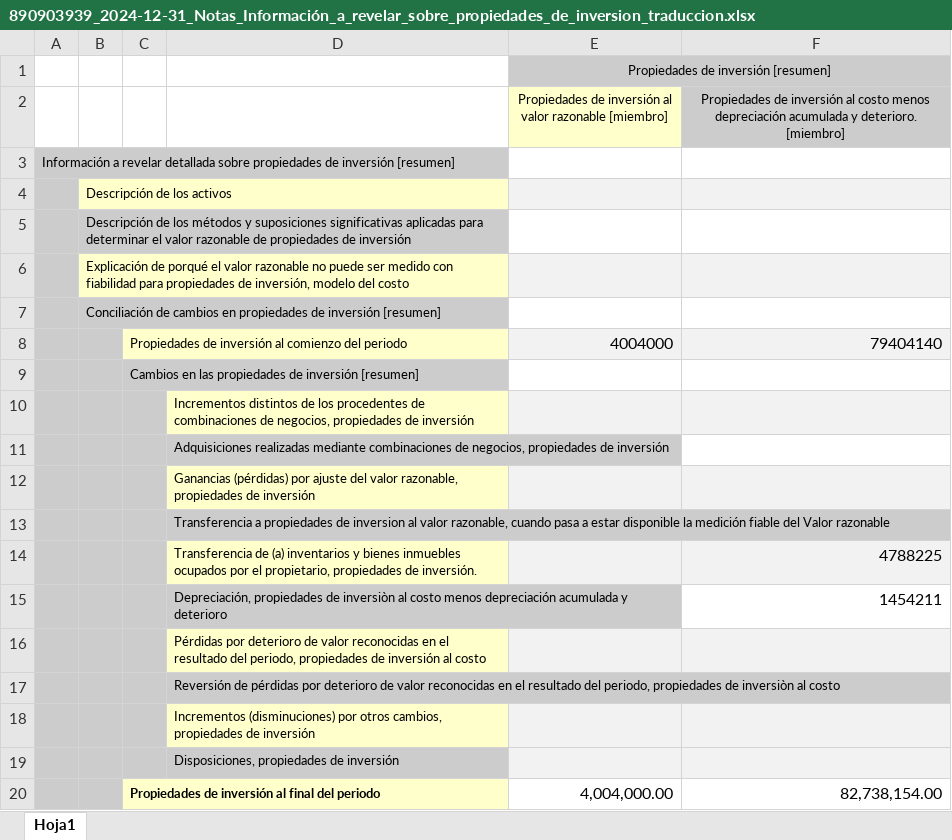
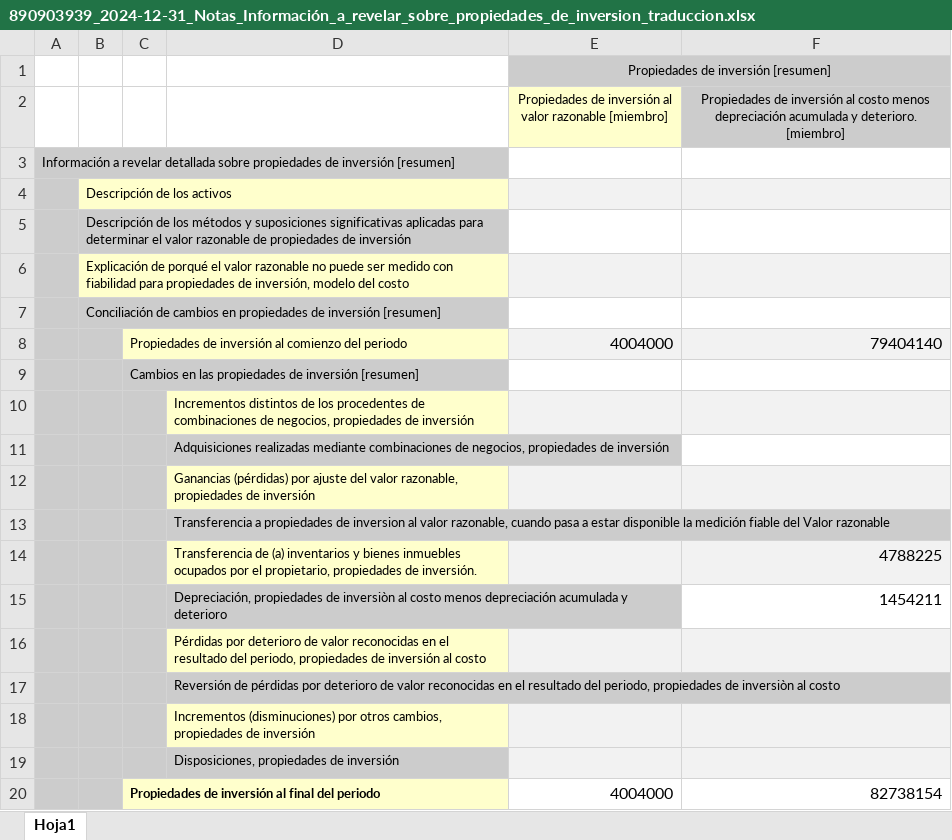
Before and after one commit to Alberto-San/Maestria, an Excel workbook: AnalisisFinanciero/data/890903939_2024-12-31_Notas_Información_a_revelar_sobre_propiedades_de_inversion_traduccion.xlsx, sheet Hoja1, drawn as a sheet; values as stored, in another font and other column widths than the file's, no borders; removed rows and columns are numbered as before the commit, all else as after; the diff names each change by its address in the sheet, - before the commit and + after, or states it on an @@ line.

```diff
--- a/AnalisisFinanciero/data/890903939_2024-12-31_Notas_Información_a_revelar_sobre_propiedades_de_inversion_traduccion.xlsx (sheet Hoja1)
+++ b/AnalisisFinanciero/data/890903939_2024-12-31_Notas_Información_a_revelar_sobre_propiedades_de_inversion_traduccion.xlsx (sheet Hoja1)
-row 20:  |  | Propiedades de inversión al final del periodo |  | 4,004,000.00 | 82,738,154.00
+row 20:  |  | Propiedades de inversión al final del periodo |  | 4004000 | 82738154
```
Also changed, not shown: AnalisisFinanciero/data/890903939_2024-12-31_Notas_Analisis_de_ingresos_traduccion.xlsx, AnalisisFinanciero/data/890903939_2024-12-31_Notas_Analisis_de_otras_ganancias_perdidas_y_otros_gastos_traduccion.xlsx, 45 other files.
